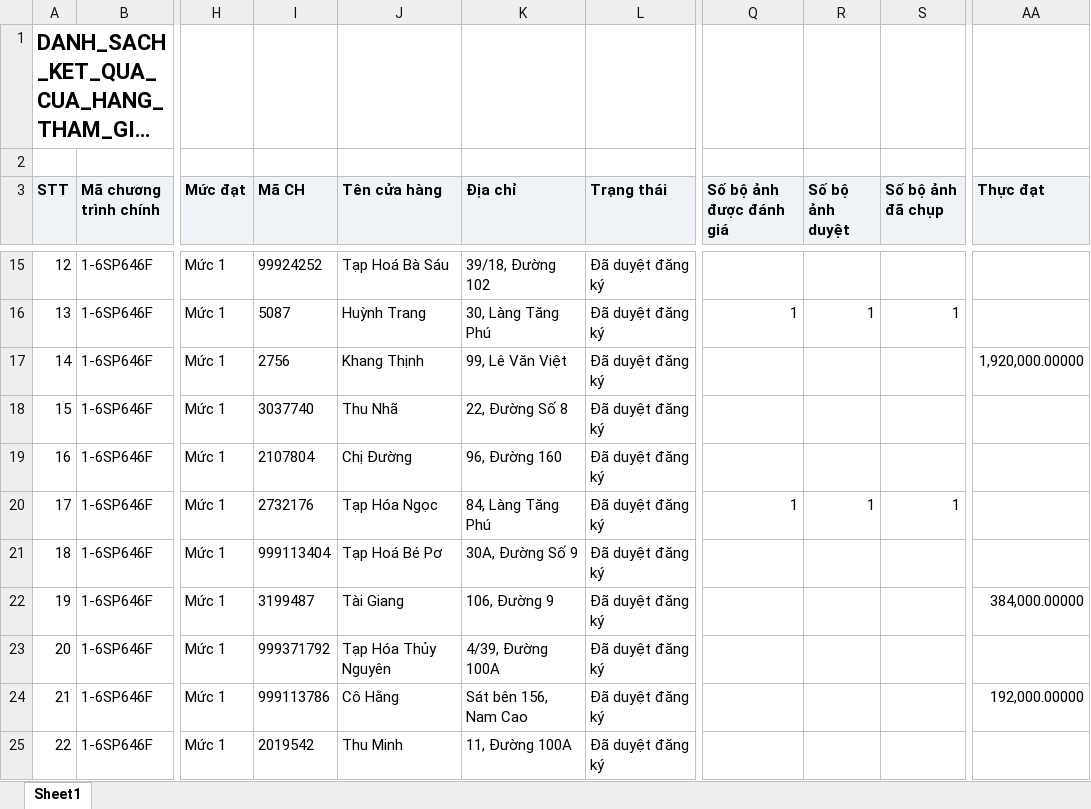
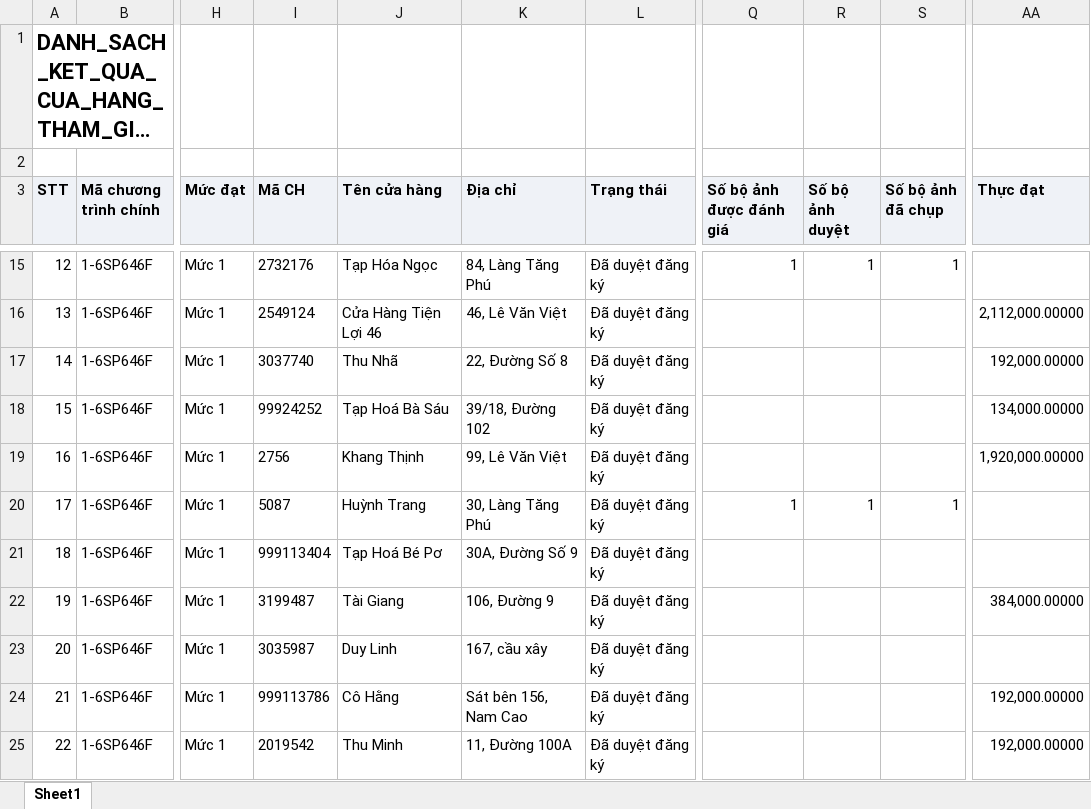
Before and after one commit to Tantt2026/Dashboard-Masan, an Excel workbook: data/Thang11/DANH_SACH_KET_QUA_CUA_HANG_THAM_GIA_CHUONG_TRINH.xlsx, sheet Sheet1, drawn as a sheet; only a part is shown, gaps mark what is left out; long unchanged cells end in …; values as stored, in another font and other column widths than the file's, no borders; the diff covers the shown part only; the diff names each change by its address in the sheet, - before the commit and + after, or states it on an @@ line.

```diff
--- a/data/Thang11/DANH_SACH_KET_QUA_CUA_HANG_THAM_GIA_CHUONG_TRINH.xlsx (sheet Sheet1)
+++ b/data/Thang11/DANH_SACH_KET_QUA_CUA_HANG_THAM_GIA_CHUONG_TRINH.xlsx (sheet Sheet1)
-I15 (Mã CH): 99924252
+I15 (Mã CH): 2732176
-J15 (Tên cửa hàng): Tạp Hoá Bà Sáu
+J15 (Tên cửa hàng): Tạp Hóa Ngọc
-K15 (Địa chỉ): 39/18, Đường 102
+K15 (Địa chỉ): 84, Làng Tăng Phú
-Q15 (Số bộ ảnh được đánh giá): (empty)
+Q15 (Số bộ ảnh được đánh giá): 1
-R15 (Số bộ ảnh duyệt): (empty)
+R15 (Số bộ ảnh duyệt): 1
-S15 (Số bộ ảnh đã chụp): (empty)
+S15 (Số bộ ảnh đã chụp): 1
-I16 (Mã CH): 5087
+I16 (Mã CH): 2549124
-J16 (Tên cửa hàng): Huỳnh Trang
+J16 (Tên cửa hàng): Cửa Hàng Tiện Lợi 46
-K16 (Địa chỉ): 30, Làng Tăng Phú
+K16 (Địa chỉ): 46, Lê Văn Việt
-Q16 (Số bộ ảnh được đánh giá): 1
+Q16 (Số bộ ảnh được đánh giá): (empty)
-R16 (Số bộ ảnh duyệt): 1
+R16 (Số bộ ảnh duyệt): (empty)
-S16 (Số bộ ảnh đã chụp): 1
+S16 (Số bộ ảnh đã chụp): (empty)
-AA16 (Thực đạt): (empty)
+AA16 (Thực đạt): 2,112,000.00000
-I17 (Mã CH): 2756
+I17 (Mã CH): 3037740
-J17 (Tên cửa hàng): Khang Thịnh
+J17 (Tên cửa hàng): Thu Nhã
-K17 (Địa chỉ): 99, Lê Văn Việt
+K17 (Địa chỉ): 22, Đường Số 8
-AA17 (Thực đạt): 1,920,000.00000
+AA17 (Thực đạt): 192,000.00000
-I18 (Mã CH): 3037740
+I18 (Mã CH): 99924252
-J18 (Tên cửa hàng): Thu Nhã
+J18 (Tên cửa hàng): Tạp Hoá Bà Sáu
-K18 (Địa chỉ): 22, Đường Số 8
+K18 (Địa chỉ): 39/18, Đường 102
-AA18 (Thực đạt): (empty)
+AA18 (Thực đạt): 134,000.00000
-I19 (Mã CH): 2107804
+I19 (Mã CH): 2756
-J19 (Tên cửa hàng): Chị Đường
+J19 (Tên cửa hàng): Khang Thịnh
-K19 (Địa chỉ): 96, Đường 160
+K19 (Địa chỉ): 99, Lê Văn Việt
-AA19 (Thực đạt): (empty)
+AA19 (Thực đạt): 1,920,000.00000
-I20 (Mã CH): 2732176
+I20 (Mã CH): 5087
-J20 (Tên cửa hàng): Tạp Hóa Ngọc
+J20 (Tên cửa hàng): Huỳnh Trang
-K20 (Địa chỉ): 84, Làng Tăng Phú
+K20 (Địa chỉ): 30, Làng Tăng Phú
-I23 (Mã CH): 999371792
+I23 (Mã CH): 3035987
-J23 (Tên cửa hàng): Tạp Hóa Thủy Nguyên
+J23 (Tên cửa hàng): Duy Linh
-K23 (Địa chỉ): 4/39, Đường 100A
+K23 (Địa chỉ): 167, cầu xây
-AA25 (Thực đạt): (empty)
+AA25 (Thực đạt): 192,000.00000
```
Also changed, not shown: 639 edited cells elsewhere in this sheet, data/Thang11/DanhSachChiTietDonHang.xlsx, data/Thang11/DanhSachLichViengTham.xlsx, 1 other file.
